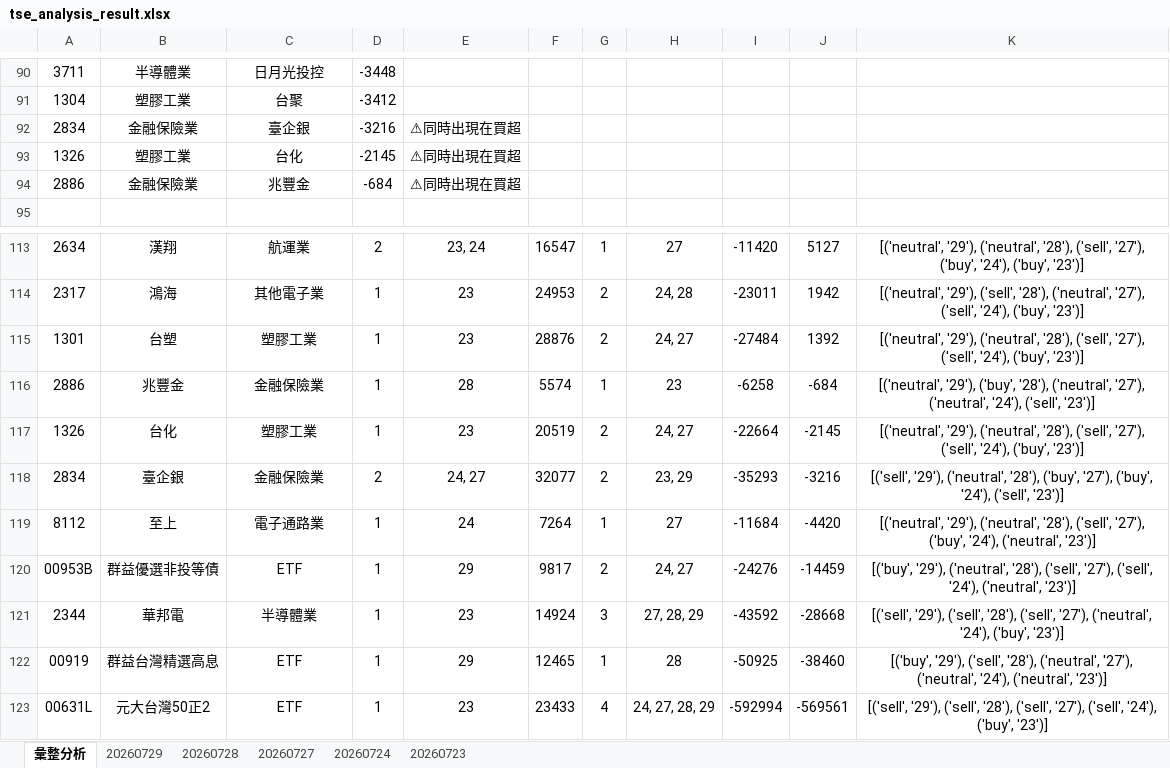
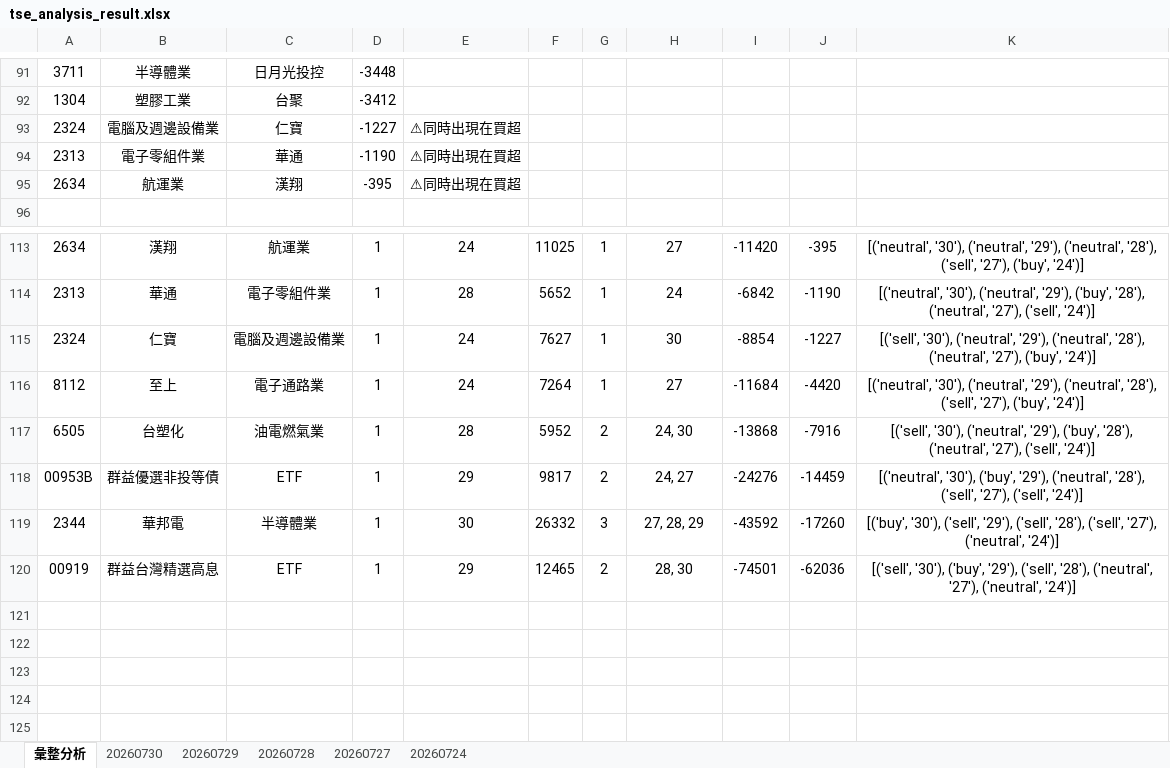
Before and after one commit to ccupcpop/GetDailyStock, an Excel workbook: StockInfo/tse_analysis_result.xlsx, sheet 彙整分析, drawn as a sheet; only a part is shown, gaps mark what is left out; values as stored, in another font and other column widths than the file's, no borders; removed rows and columns are numbered as before the commit, all else as after; the diff covers the shown part only; the diff names each change by its address in the sheet, - before the commit and + after, or states it on an @@ line.

```diff
--- a/StockInfo/tse_analysis_result.xlsx (sheet 彙整分析)
+++ b/StockInfo/tse_analysis_result.xlsx (sheet 彙整分析)
-sheet tab: 20260723
+sheet tab: 20260730
-row 92: 2834 | 金融保險業 | 臺企銀 | -3216 | ⚠同時出現在買超
-row 93: 1326 | 塑膠工業 | 台化 | -2145 | ⚠同時出現在買超
-row 94: 2886 | 金融保險業 | 兆豐金 | -684 | ⚠同時出現在買超
+row 93: 2324 | 電腦及週邊設備業 | 仁寶 | -1227 | ⚠同時出現在買超
+row 94: 2313 | 電子零組件業 | 華通 | -1190 | ⚠同時出現在買超
+row 95: 2634 | 航運業 | 漢翔 | -395 | ⚠同時出現在買超
-D113: 2
+D113: 1
-E113: 23, 24
+E113: 24
-F113: 16547
+F113: 11025
-J113: 5127
+J113: -395
-K113: [('neutral', '29'), ('neutral', '28'), ('sell', '27'), ('buy', '24'), ('buy', '23')]
+K113: [('neutral', '30'), ('neutral', '29'), ('neutral', '28'), ('sell', '27'), ('buy', '24')]
-row 114: 2317 | 鴻海 | 其他電子業 | 1 | 23 | 24953 | 2 | 24, 28 | -23011 | 1942 | [('neutral', '29'), ('sell', '28'), ('neutral', '27'), ('sell', '24'), ('buy', '23')]
-row 115: 1301 | 台塑 | 塑膠工業 | 1 | 23 | 28876 | 2 | 24, 27 | -27484 | 1392 | [('neutral', '29'), ('neutral', '28'), ('sell', '27'), ('sell', '24'), ('buy', '23')]
-row 116: 2886 | 兆豐金 | 金融保險業 | 1 | 28 | 5574 | 1 | 23 | -6258 | -684 | [('neutral', '29'), ('buy', '28'), ('neutral', '27'), ('neutral', '24'), ('sell', '23')]
-row 117: 1326 | 台化 | 塑膠工業 | 1 | 23 | 20519 | 2 | 24, 27 | -22664 | -2145 | [('neutral', '29'), ('neutral', '28'), ('sell', '27'), ('sell', '24'), ('buy', '23')]
-row 118: 2834 | 臺企銀 | 金融保險業 | 2 | 24, 27 | 32077 | 2 | 23, 29 | -35293 | -3216 | [('sell', '29'), ('neutral', '28'), ('buy', '27'), ('buy', '24'), ('sell', '23')]
+row 114: 2313 | 華通 | 電子零組件業 | 1 | 28 | 5652 | 1 | 24 | -6842 | -1190 | [('neutral', '30'), ('neutral', '29'), ('buy', '28'), ('neutral', '27'), ('sell', '24')]
+row 115: 2324 | 仁寶 | 電腦及週邊設備業 | 1 | 24 | 7627 | 1 | 30 | -8854 | -1227 | [('sell', '30'), ('neutral', '29'), ('neutral', '28'), ('neutral', '27'), ('buy', '24')]
-K116: [('neutral', '29'), ('neutral', '28'), ('sell', '27'), ('buy', '24'), ('neutral', '23')]
+K116: [('neutral', '30'), ('neutral', '29'), ('neutral', '28'), ('sell', '27'), ('buy', '24')]
+row 117: 6505 | 台塑化 | 油電燃氣業 | 1 | 28 | 5952 | 2 | 24, 30 | -13868 | -7916 | [('sell', '30'), ('neutral', '29'), ('buy', '28'), ('neutral', '27'), ('sell', '24')]
-K118: [('buy', '29'), ('neutral', '28'), ('sell', '27'), ('sell', '24'), ('neutral', '23')]
+K118: [('neutral', '30'), ('buy', '29'), ('neutral', '28'), ('sell', '27'), ('sell', '24')]
-E119: 23
+E119: 30
-F119: 14924
+F119: 26332
-J119: -28668
+J119: -17260
-K119: [('sell', '29'), ('sell', '28'), ('sell', '27'), ('neutral', '24'), ('buy', '23')]
+K119: [('buy', '30'), ('sell', '29'), ('sell', '28'), ('sell', '27'), ('neutral', '24')]
-G120: 1
+G120: 2
-H120: 28
+H120: 28, 30
-I120: -50925
+I120: -74501
-J120: -38460
+J120: -62036
-K120: [('buy', '29'), ('sell', '28'), ('neutral', '27'), ('neutral', '24'), ('neutral', '23')]
+K120: [('sell', '30'), ('buy', '29'), ('sell', '28'), ('neutral', '27'), ('neutral', '24')]
-row 123: 00631L | 元大台灣50正2 | ETF | 1 | 23 | 23433 | 4 | 24, 27, 28, 29 | -592994 | -569561 | [('sell', '29'), ('sell', '28'), ('sell', '27'), ('sell', '24'), ('buy', '23')]
```
Also changed, not shown: 45 added rows, 45 removed rows, 1 moved row and 32 edited cells elsewhere in this sheet, sheet 20260729, StockInfo/otc_analysis_result.xlsx, 11 other files.
